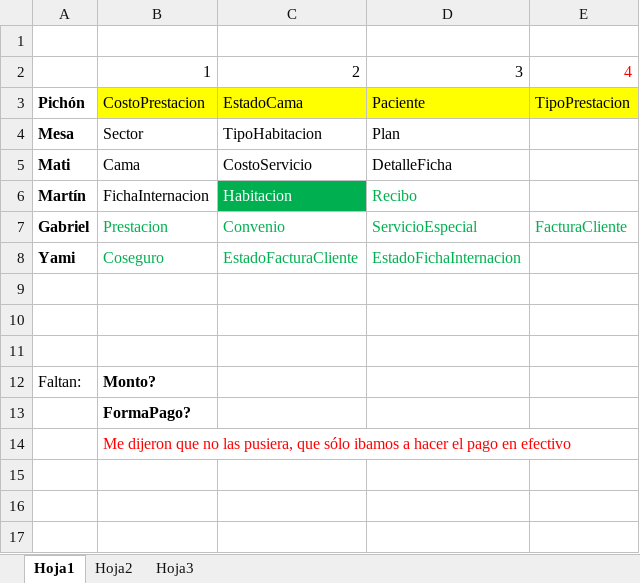
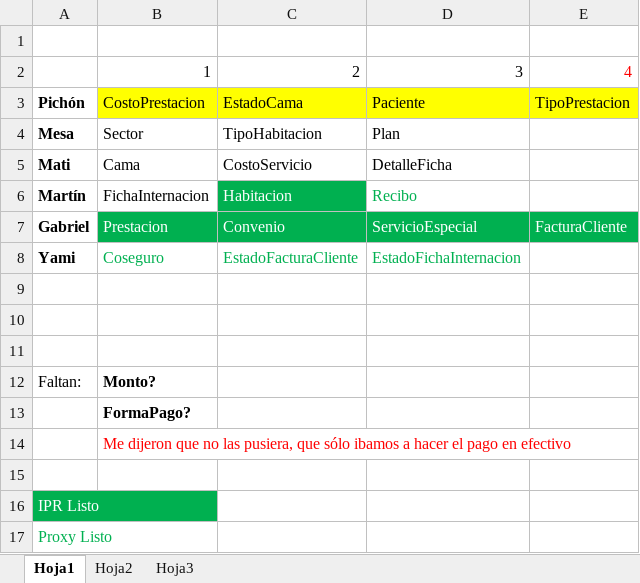
Before and after one commit to gabrielgag89/fulltime-disenio, an Excel workbook: Proyecto/Clases a implementar.xlsx, sheet Hoja1, drawn as a sheet; values as stored, in another font and other column widths than the file's, no borders; the diff names each change by its address in the sheet, - before the commit and + after, or states it on an @@ line.

Commit message:
Marco los intermediarios IPR en el xls

```diff
--- a/Proyecto/Clases a implementar.xlsx (sheet Hoja1)
+++ b/Proyecto/Clases a implementar.xlsx (sheet Hoja1)
@@ B7:E7 fill: none → #00B050, text colour: #00B050 → #FFFFFF @@
+row 15: (empty)
+row 16: IPR Listo
+row 17: Proxy Listo
```
